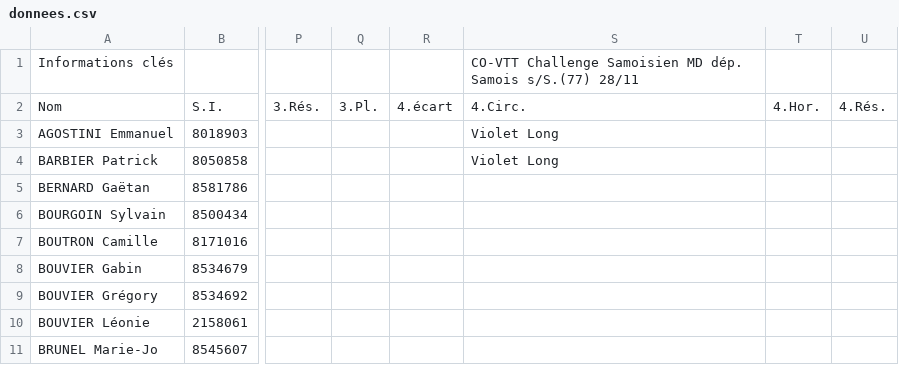
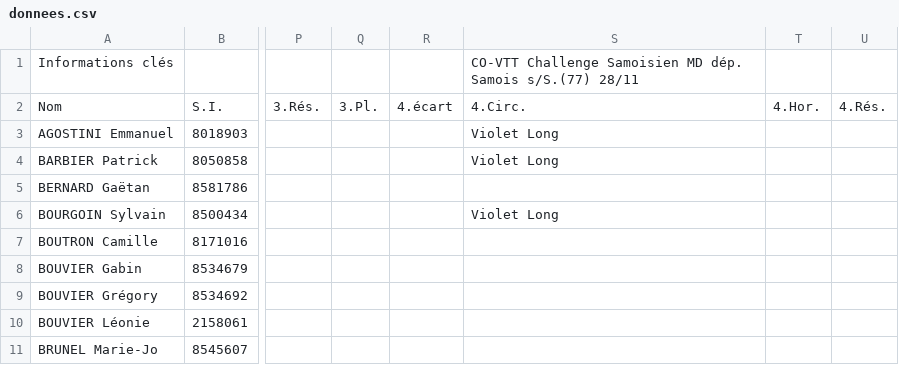
Before and after one commit to erikpier2/ycone_result_09, a CSV file: donnees.csv, drawn as a sheet; only a part is shown, gaps mark what is left out; the diff names each change by its address in the sheet, - before the commit and + after, or states it on an @@ line.

```diff
--- a/donnees.csv
+++ b/donnees.csv
-S6: (empty)
+S6: Violet Long
```
Also changed, not shown: 1 other file.
